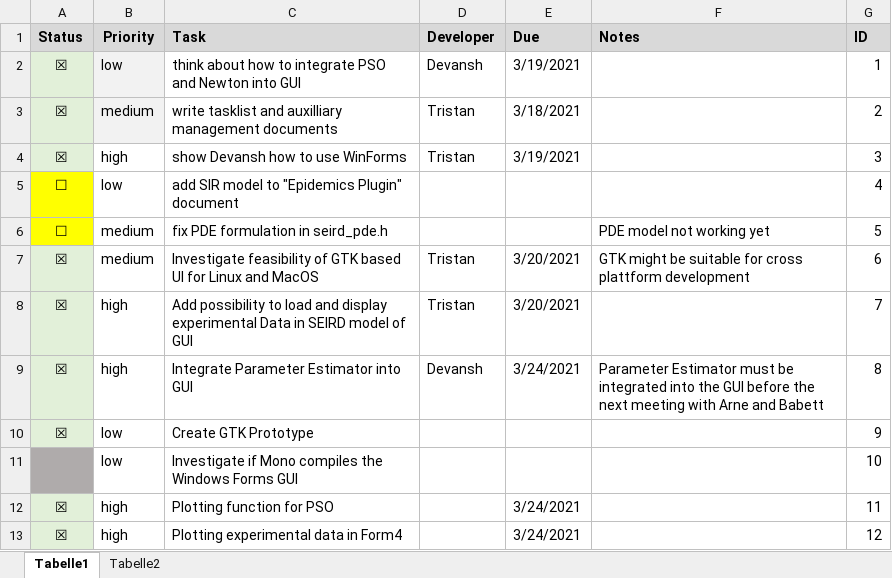
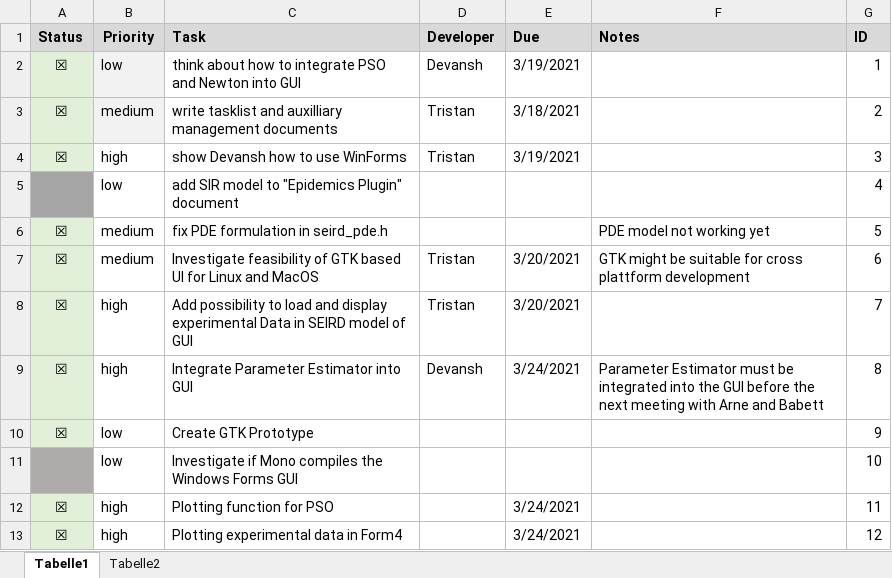
Before and after one commit to devanshr/Epidemics, an Excel workbook: documents/development/Active Tasklist.xlsx, sheet Tabelle1, drawn as a sheet; values as stored, in another font and other column widths than the file's, no borders; the diff names each change by its address in the sheet, - before the commit and + after, or states it on an @@ line.

Commit message:
Form8 completed, samples added, documentation improved

```diff
--- a/documents/development/Active Tasklist.xlsx (sheet Tabelle1)
+++ b/documents/development/Active Tasklist.xlsx (sheet Tabelle1)
-A5 (Status): ☐
+A5 (Status): (empty)
-A5 fill: #FFFF00
+A5 fill: #A5A5A5
-A6 (Status): ☐
+A6 (Status): ☒
-A6 fill: #FFFF00
+A6 fill: #E2F0D9
```
Also changed, not shown: 30 other files.
